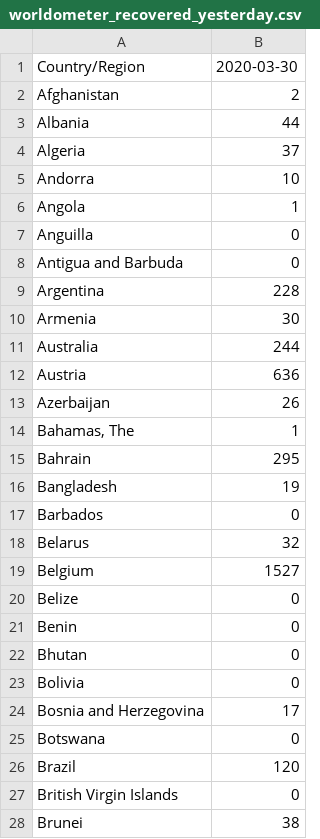
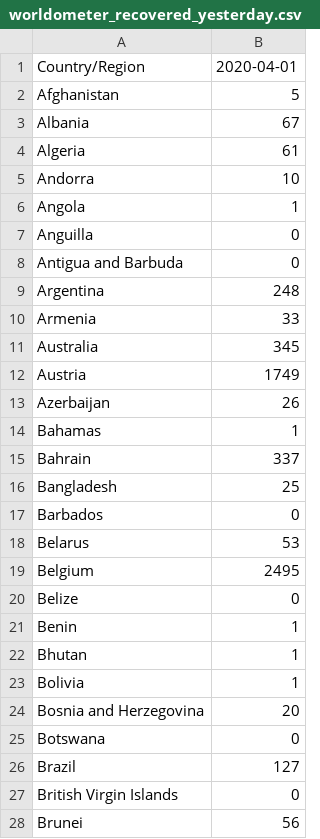
Before and after one commit to r-lomba/covid-19-charts, a CSV file: additional-sources-stats/worldometer_recovered_yesterday.csv, drawn as a sheet; only a part is shown; the diff covers the shown part only.

```diff
--- a/additional-sources-stats/worldometer_recovered_yesterday.csv
+++ b/additional-sources-stats/worldometer_recovered_yesterday.csv
@@ -1,5 +1,5 @@
-Country/Region,2020-03-30
-Afghanistan,2
-Albania,44
-Algeria,37
+Country/Region,2020-04-01
+Afghanistan,5
+Albania,67
+Algeria,61
 Andorra,10
@@ -8,21 +8,21 @@ Anguilla,0
 Antigua and Barbuda,0
-Argentina,228
-Armenia,30
-Australia,244
-Austria,636
+Argentina,248
+Armenia,33
+Australia,345
+Austria,1749
 Azerbaijan,26
-"Bahamas, The",1
-Bahrain,295
-Bangladesh,19
+Bahamas,1
+Bahrain,337
+Bangladesh,25
 Barbados,0
-Belarus,32
-Belgium,1527
+Belarus,53
+Belgium,2495
 Belize,0
-Benin,0
-Bhutan,0
-Bolivia,0
-Bosnia and Herzegovina,17
+Benin,1
+Bhutan,1
+Bolivia,1
+Bosnia and Herzegovina,20
 Botswana,0
-Brazil,120
+Brazil,127
 British Virgin Islands,0
-Brunei,38
+Brunei,56
```
Also changed, not shown: 4 added rows, 1 removed row and 86 edited cells elsewhere in this file, additional-sources-stats/recovered_DF.csv, 37 other files.
